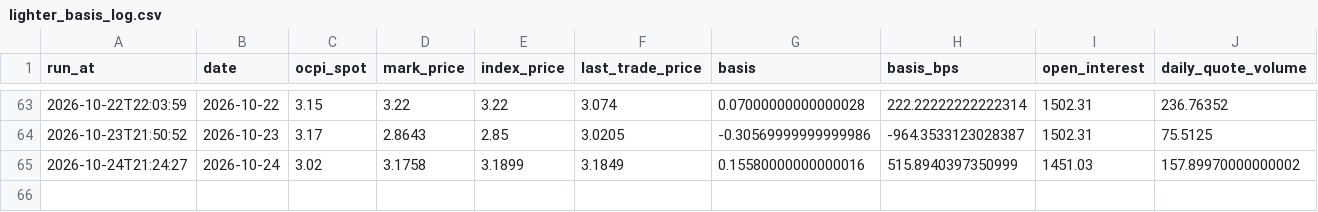
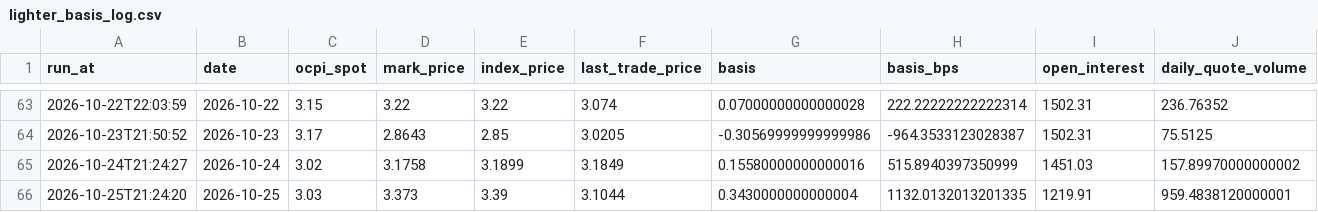
Before and after one commit to pepeelvis/ornn-h100-predictor, a CSV file: lighter_basis_log.csv, drawn as a sheet; only a part is shown, gaps mark what is left out; the diff names each change by its address in the sheet, - before the commit and + after, or states it on an @@ line.

```diff
--- a/lighter_basis_log.csv
+++ b/lighter_basis_log.csv
+row 66: 2026-10-25T21:24:20 | 2026-10-25 | 3.03 | 3.373 | 3.39 | 3.1044 | 0.3430000000000004 | 1132.0132013201335 | 1219.91 | 959.4838120000001
```
Also changed, not shown: predictions_log.csv, 1 other file.
